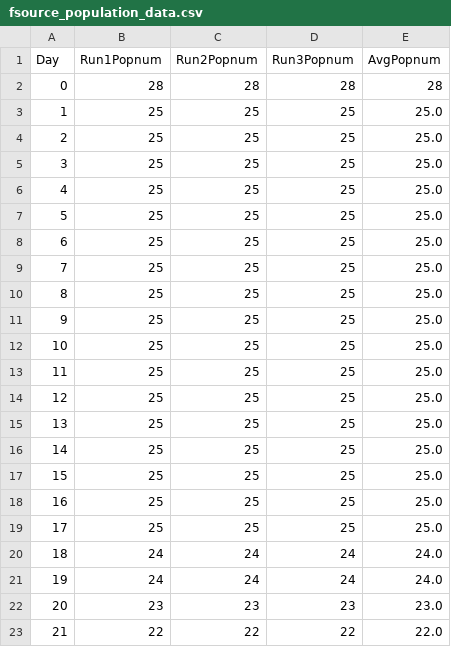
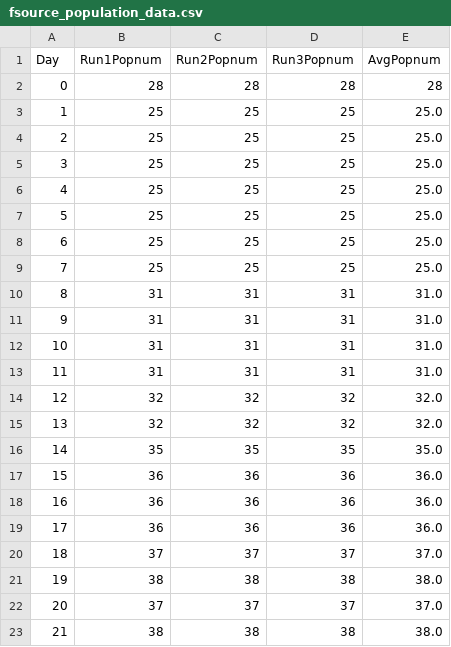
Before and after one commit to nhwivo/Altruism_Evo_Sim, a CSV file: EvoSim/sim_output/fsource_population_data.csv, drawn as a sheet; only a part is shown; the diff covers the shown part only.

```diff
--- a/EvoSim/sim_output/fsource_population_data.csv
+++ b/EvoSim/sim_output/fsource_population_data.csv
@@ -9,15 +9,15 @@ Day, Run1Popnum, Run2Popnum, Run3Popnum, AvgPopnum
 7, 25, 25, 25, 25.0
-8, 25, 25, 25, 25.0
-9, 25, 25, 25, 25.0
-10, 25, 25, 25, 25.0
-11, 25, 25, 25, 25.0
-12, 25, 25, 25, 25.0
-13, 25, 25, 25, 25.0
-14, 25, 25, 25, 25.0
-15, 25, 25, 25, 25.0
-16, 25, 25, 25, 25.0
-17, 25, 25, 25, 25.0
-18, 24, 24, 24, 24.0
-19, 24, 24, 24, 24.0
-20, 23, 23, 23, 23.0
-21, 22, 22, 22, 22.0
+8, 31, 31, 31, 31.0
+9, 31, 31, 31, 31.0
+10, 31, 31, 31, 31.0
+11, 31, 31, 31, 31.0
+12, 32, 32, 32, 32.0
+13, 32, 32, 32, 32.0
+14, 35, 35, 35, 35.0
+15, 36, 36, 36, 36.0
+16, 36, 36, 36, 36.0
+17, 36, 36, 36, 36.0
+18, 37, 37, 37, 37.0
+19, 38, 38, 38, 38.0
+20, 37, 37, 37, 37.0
+21, 38, 38, 38, 38.0
```
Also changed, not shown: 116 edited cells elsewhere in this file, EvoSim/sim_output/ind_population_data.csv, 3 other files.
